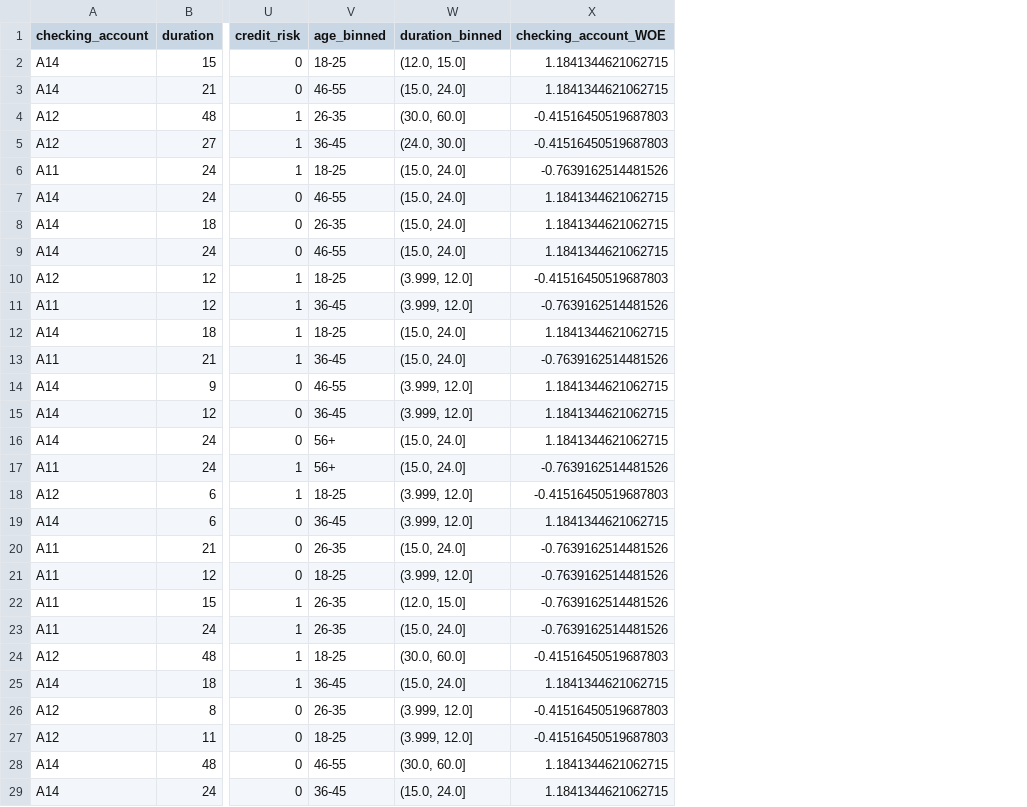
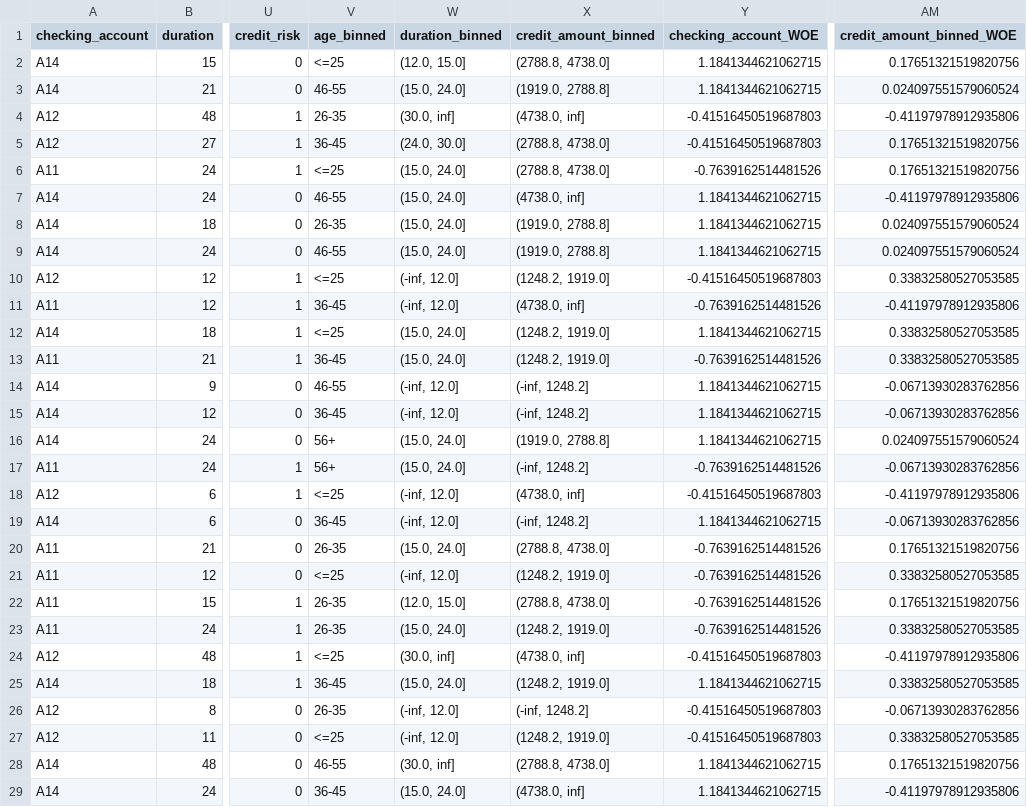
Before and after one commit to vyash0048-bit/Customer_Risk, a CSV file: artifacts/data_transformation/test.csv, drawn as a sheet; only a part is shown, gaps mark what is left out; the diff covers the shown part only; the diff names each change by its address in the sheet, - before the commit and + after, or states it on an @@ line.

```diff
--- a/artifacts/data_transformation/test.csv
+++ b/artifacts/data_transformation/test.csv
+column X (credit_amount_binned), rows 2-29: (2788.8, 4738.0] | (1919.0, 2788.8] | (4738.0, inf] | (2788.8, 4738.0] | (2788.8, 4738.0] | (4738.0, inf] | (1919.0, 2788.8] | (1919.0, 2788.8] | (1248.2, 1919.0] | (4738.0, inf] | (1248.2, 1919.0] | (1248.2, 1919.0] | (-inf, 1248.2] | (-inf, 1248.2] | (1919.0, 2788.8] | (-inf, 1248.2] | (4738.0, inf] | (-inf, 1248.2] | (2788.8, 4738.0] | (1248.2, 1919.0] | (2788.8, 4738.0] | (1248.2, 1919.0] | (4738.0, inf] | (1248.2, 1919.0] | (-inf, 1248.2] | (1248.2, 1919.0] | (2788.8, 4738.0] | (4738.0, inf]
+column AM (credit_amount_binned_WOE), rows 2-29: 0.17651321519820756 | 0.024097551579060524 | -0.41197978912935806 | 0.17651321519820756 | 0.17651321519820756 | -0.41197978912935806 | 0.024097551579060524 | 0.024097551579060524 | 0.33832580527053585 | -0.41197978912935806 | 0.33832580527053585 | 0.33832580527053585 | -0.06713930283762856 | -0.06713930283762856 | 0.024097551579060524 | -0.06713930283762856 | -0.41197978912935806 | -0.06713930283762856 | 0.17651321519820756 | 0.33832580527053585 | 0.17651321519820756 | 0.33832580527053585 | -0.41197978912935806 | 0.33832580527053585 | -0.06713930283762856 | 0.33832580527053585 | 0.17651321519820756 | -0.41197978912935806
-V2 (age_binned): 18-25
+V2 (age_binned): <=25
-W4 (duration_binned): (30.0, 60.0]
+W4 (duration_binned): (30.0, inf]
-V6 (age_binned): 18-25
+V6 (age_binned): <=25
-V10 (age_binned): 18-25
+V10 (age_binned): <=25
-W10:W11 (duration_binned): (3.999, 12.0]
+W10:W11 (duration_binned): (-inf, 12.0]
-V12 (age_binned): 18-25
+V12 (age_binned): <=25
-W14:W15 (duration_binned): (3.999, 12.0]
+W14:W15 (duration_binned): (-inf, 12.0]
-V18 (age_binned): 18-25
+V18 (age_binned): <=25
-W18:W19 (duration_binned): (3.999, 12.0]
+W18:W19 (duration_binned): (-inf, 12.0]
-V21 (age_binned): 18-25
+V21 (age_binned): <=25
-W21 (duration_binned): (3.999, 12.0]
+W21 (duration_binned): (-inf, 12.0]
-V24 (age_binned): 18-25
+V24 (age_binned): <=25
-W24 (duration_binned): (30.0, 60.0]
+W24 (duration_binned): (30.0, inf]
-W26:W27 (duration_binned): (3.999, 12.0]
+W26:W27 (duration_binned): (-inf, 12.0]
-V27 (age_binned): 18-25
+V27 (age_binned): <=25
-W28 (duration_binned): (30.0, 60.0]
+W28 (duration_binned): (30.0, inf]
```
Also changed, not shown: 89 edited cells elsewhere in this file, artifacts/data_transformation/val.csv, artifacts/data_transformation/woe_rules.csv, 38 other files.
